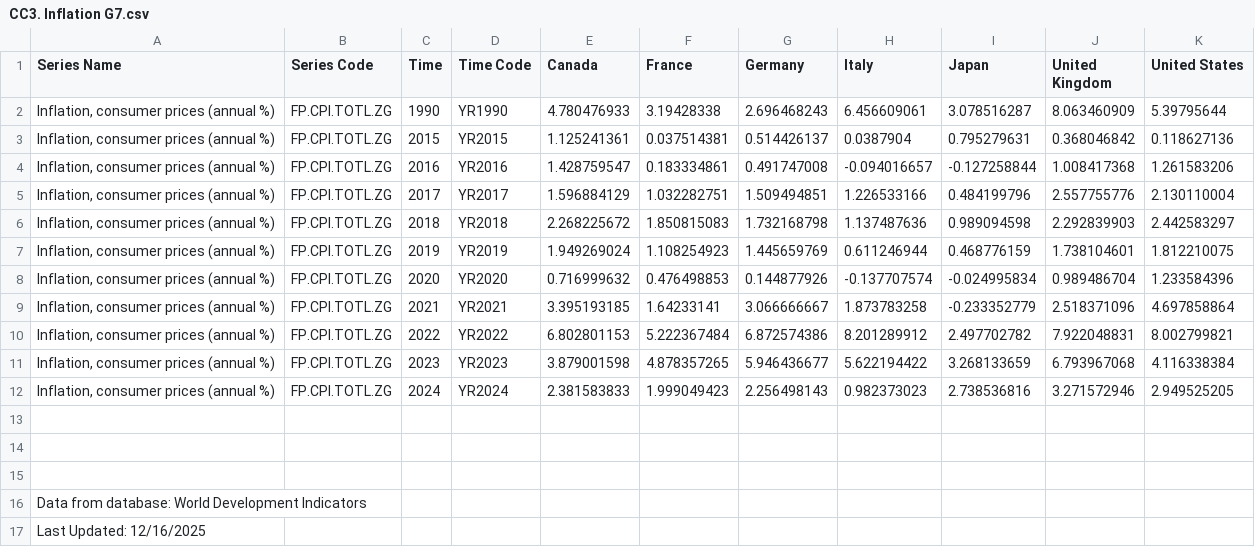
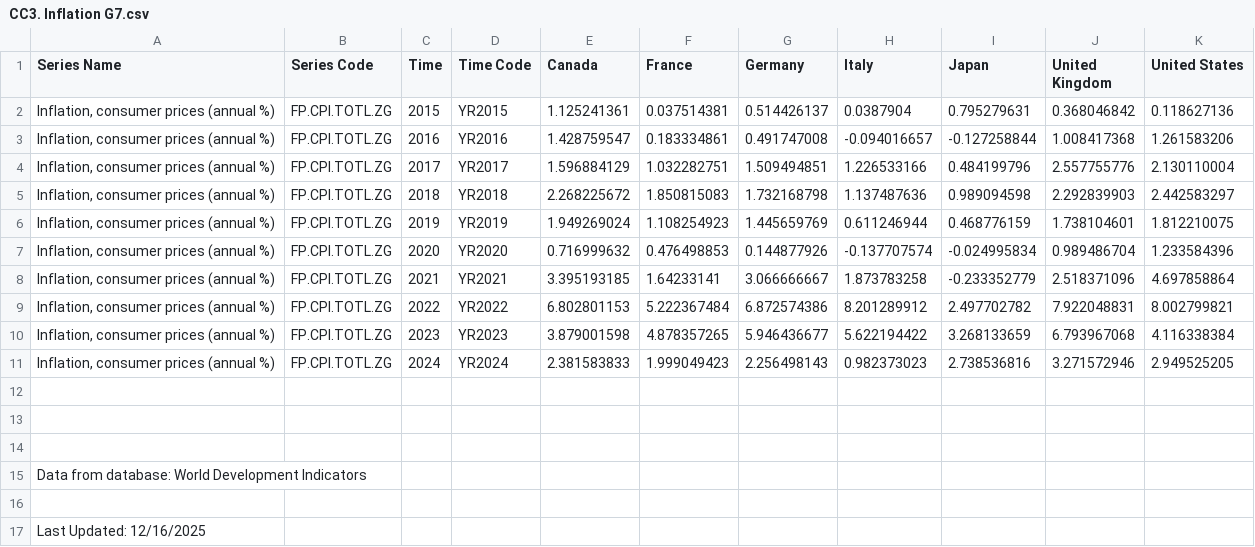
Before and after one commit to Sho-coder0/Sho-coder0.github.io, a CSV file: CC3. Inflation G7.csv, drawn as a sheet; removed rows and columns are numbered as before the commit, all else as after; the diff names each change by its address in the sheet, - before the commit and + after, or states it on an @@ line.

Commit message:
Update CC3. Inflation G7.csv

```diff
--- a/CC3. Inflation G7.csv
+++ b/CC3. Inflation G7.csv
-row 2: Inflation, consumer prices (annual %) | FP.CPI.TOTL.ZG | 1990 | YR1990 | 4.780476933 | 3.19428338 | 2.696468243 | 6.456609061 | 3.078516287 | 8.063460909 | 5.39795644
+row 16: (empty)
```
